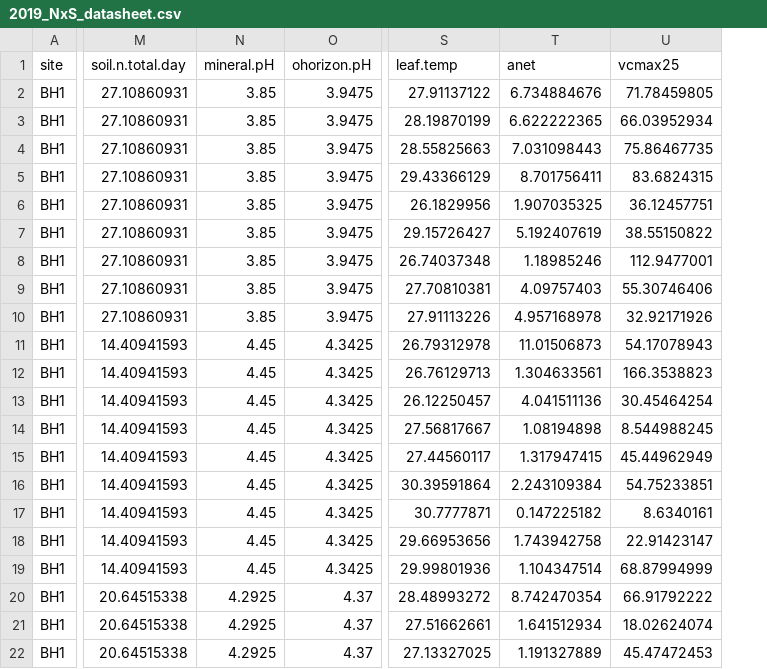
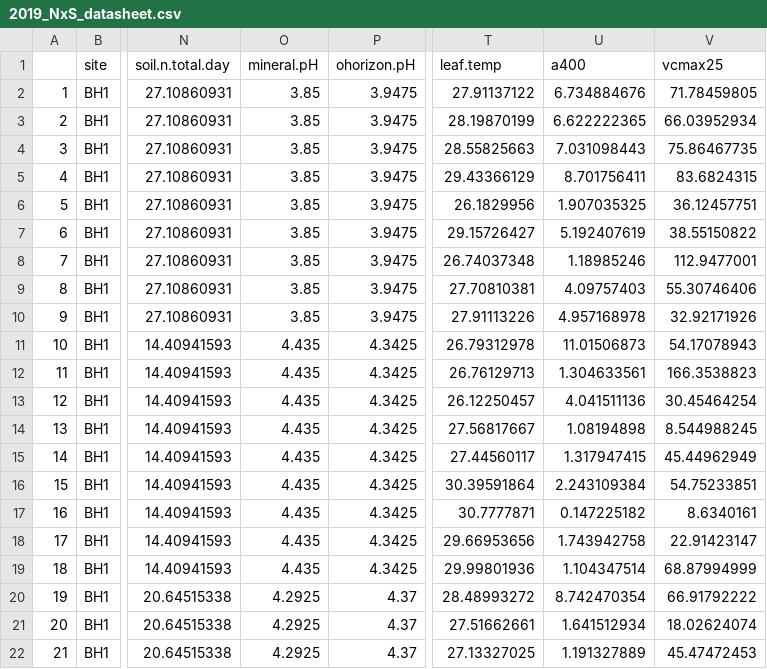
Before and after one commit to eaperkowski/2019_NxS_ithaca, a CSV file: data/2019_NxS_datasheet.csv, drawn as a sheet; only a part is shown, gaps mark what is left out; addresses are those after the commit; the diff covers the shown part only; the diff names each change by its address in the sheet, - before the commit and + after, or states it on an @@ line.

```diff
--- a/data/2019_NxS_datasheet.csv
+++ b/data/2019_NxS_datasheet.csv
+column A, rows 2-22: 1 | 2 | 3 | 4 | 5 | 6 | 7 | 8 | 9 | 10 | 11 | 12 | 13 | 14 | 15 | 16 | 17 | 18 | 19 | 20 | 21
-U1: anet
+U1: a400
-O11:O19 (mineral.pH): 4.45
+O11:O19 (mineral.pH): 4.435
```
Also changed, not shown: 10 edited cells elsewhere in this file, 5 other files.
